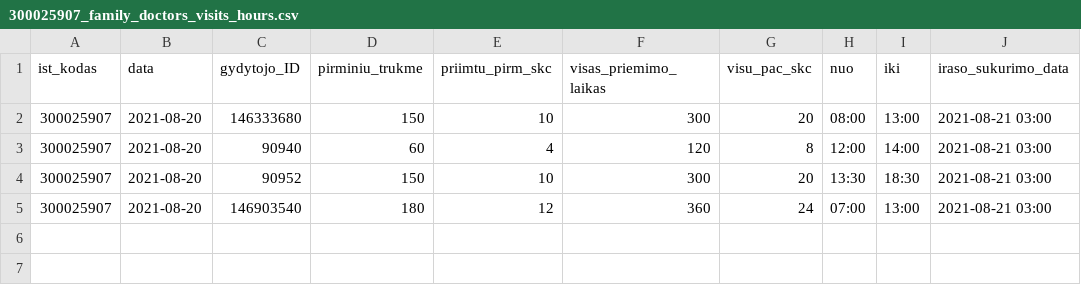
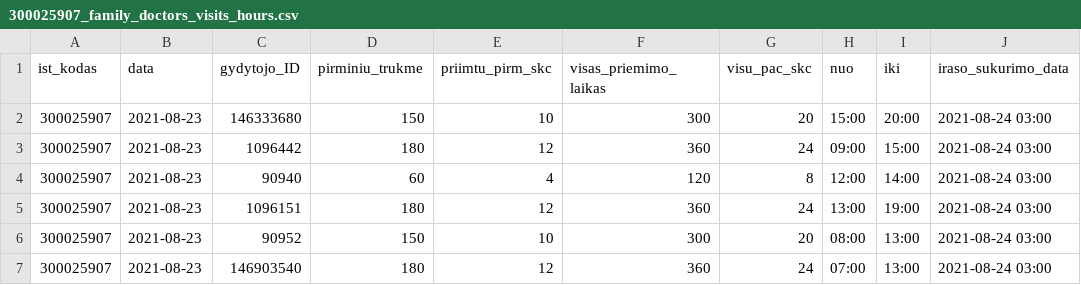
Before and after one commit to sveikatos-klinika/registrations_sveikatos-klinika, a CSV file: 300025907_family_doctors_visits_hours.csv, drawn as a sheet.

```diff
--- a/300025907_family_doctors_visits_hours.csv
+++ b/300025907_family_doctors_visits_hours.csv
@@ -1,5 +1,7 @@
 ist_kodas;data;gydytojo_ID;pirminiu_trukme;priimtu_pirm_skc;visas_priemimo_laikas;visu_pac_skc;nuo;iki;iraso_sukurimo_data
-300025907;2021-08-20;146333680;150;10;300;20;08:00;13:00;2021-08-21 03:00
-300025907;2021-08-20;90940;60;4;120;8;12:00;14:00;2021-08-21 03:00
-300025907;2021-08-20;90952;150;10;300;20;13:30;18:30;2021-08-21 03:00
-300025907;2021-08-20;146903540;180;12;360;24;07:00;13:00;2021-08-21 03:00
+300025907;2021-08-23;146333680;150;10;300;20;15:00;20:00;2021-08-24 03:00
+300025907;2021-08-23;1096442;180;12;360;24;09:00;15:00;2021-08-24 03:00
+300025907;2021-08-23;90940;60;4;120;8;12:00;14:00;2021-08-24 03:00
+300025907;2021-08-23;1096151;180;12;360;24;13:00;19:00;2021-08-24 03:00
+300025907;2021-08-23;90952;150;10;300;20;08:00;13:00;2021-08-24 03:00
+300025907;2021-08-23;146903540;180;12;360;24;07:00;13:00;2021-08-24 03:00
```
Also changed, not shown: 1 other file.
